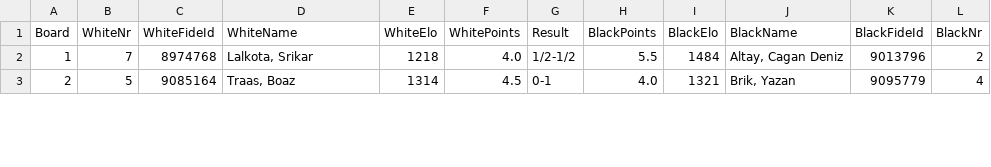
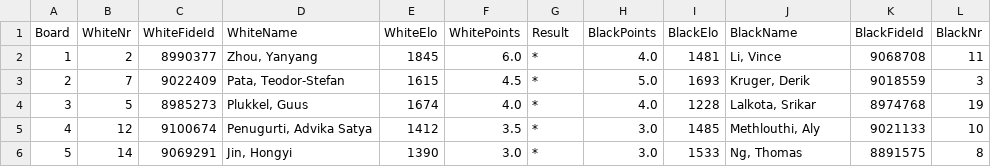
Before and after one commit to Frank-L93/frank, a CSV file: public/uploads/2026/D/SMWSite/rnd07/pairings.csv, drawn as a sheet; only a part is shown; addresses are those after the commit; the diff covers the shown part only; the diff names each change by its address in the sheet, - before the commit and + after, or states it on an @@ line.

```diff
--- a/public/uploads/2026/D/SMWSite/rnd07/pairings.csv
+++ b/public/uploads/2026/D/SMWSite/rnd07/pairings.csv
+row 2: 1 | 2 | 8990377 | Zhou, Yanyang | 1845 | 6.0 | * | 4.0 | 1481 | Li, Vince | 9068708 | 11
@@ column A (Board) renumbered between rows 3 and 13 @@
-C3 (WhiteFideId): 8974768
+C3 (WhiteFideId): 9022409
-D3 (WhiteName): Lalkota, Srikar
+D3 (WhiteName): Pata, Teodor-Stefan
-E3 (WhiteElo): 1218
+E3 (WhiteElo): 1615
-F3 (WhitePoints): 4.0
+F3 (WhitePoints): 4.5
-G3 (Result): 1/2-1/2
+G3 (Result): *
-H3 (BlackPoints): 5.5
+H3 (BlackPoints): 5.0
-I3 (BlackElo): 1484
+I3 (BlackElo): 1693
-J3 (BlackName): Altay, Cagan Deniz
+J3 (BlackName): Kruger, Derik
-K3 (BlackFideId): 9013796
+K3 (BlackFideId): 9018559
-L3 (BlackNr): 2
+L3 (BlackNr): 3
-C4 (WhiteFideId): 9085164
+C4 (WhiteFideId): 8985273
-D4 (WhiteName): Traas, Boaz
+D4 (WhiteName): Plukkel, Guus
-E4 (WhiteElo): 1314
+E4 (WhiteElo): 1674
-F4 (WhitePoints): 4.5
+F4 (WhitePoints): 4.0
-G4 (Result): 0-1
+G4 (Result): *
-I4 (BlackElo): 1321
+I4 (BlackElo): 1228
-J4 (BlackName): Brik, Yazan
+J4 (BlackName): Lalkota, Srikar
-K4 (BlackFideId): 9095779
+K4 (BlackFideId): 8974768
-L4 (BlackNr): 4
+L4 (BlackNr): 19
+row 5: 4 | 12 | 9100674 | Penugurti, Advika Satya | 1412 | 3.5 | * | 3.0 | 1485 | Methlouthi, Aly | 9021133 | 10
+row 6: 5 | 14 | 9069291 | Jin, Hongyi | 1390 | 3.0 | * | 3.0 | 1533 | Ng, Thomas | 8891575 | 8
```
Also changed, not shown: 4 added rows, 4 removed rows and 30 edited cells elsewhere in this file, public/uploads/2026/D/SMWSite/rnd06/pairings.csv, public/uploads/2026/D/SMWSite/rnd06/ranking.csv, 43 other files.
